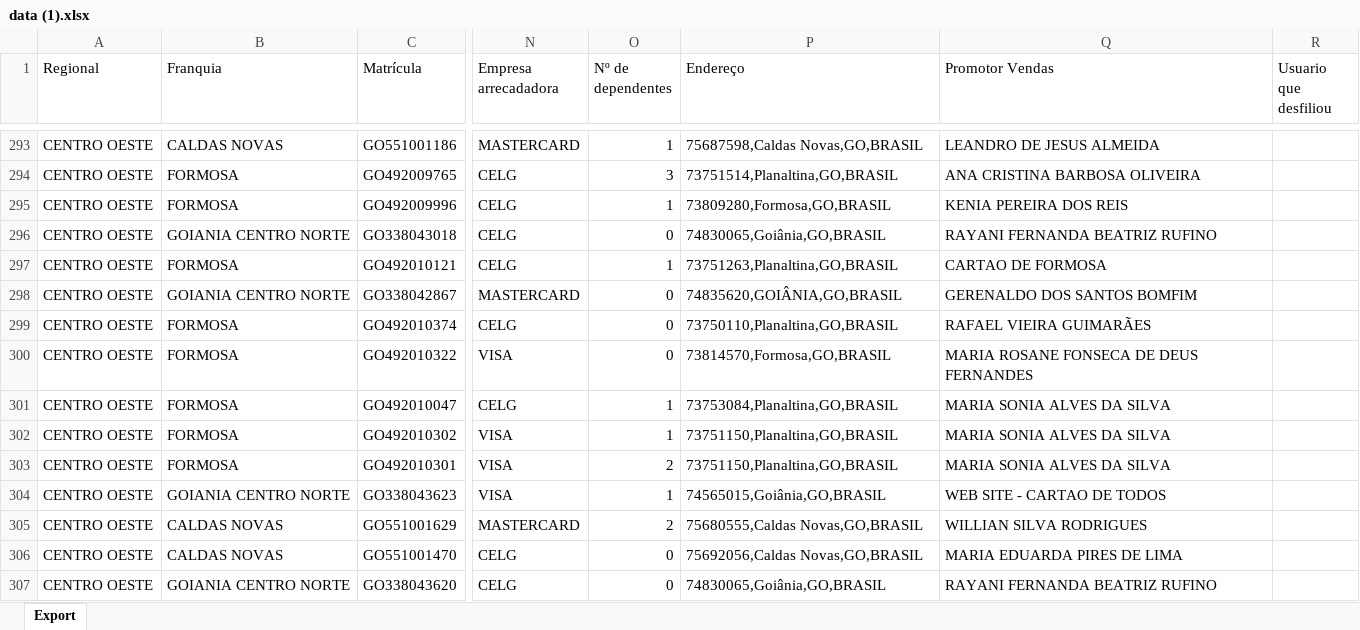
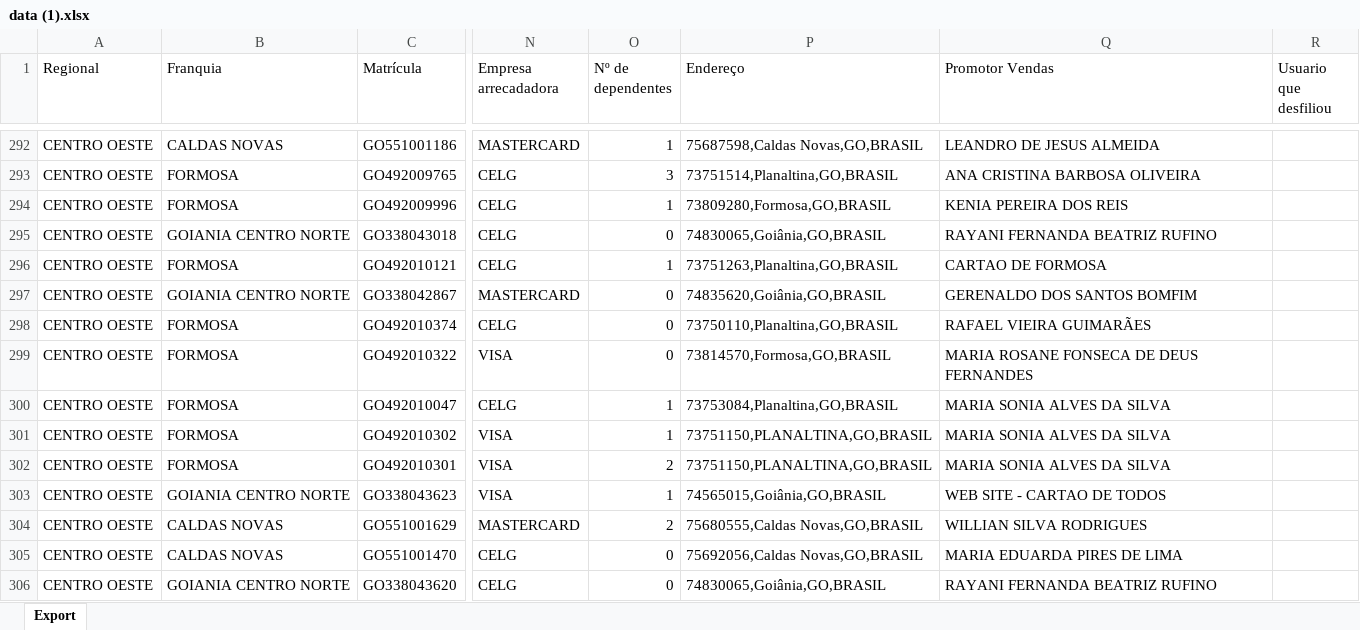
Before and after one commit to CentraldeControle/CDT, an Excel workbook: data (1).xlsx, sheet Export, drawn as a sheet; only a part is shown, gaps mark what is left out; values as stored, in another font and other column widths than the file's, no borders; addresses are those after the commit; the diff covers the shown part only; the diff names each change by its address in the sheet, - before the commit and + after, or states it on an @@ line.

```diff
--- a/data (1).xlsx (sheet Export)
+++ b/data (1).xlsx (sheet Export)
-P297 (Endereço): 74835620,GOIÂNIA,GO,BRASIL
+P297 (Endereço): 74835620,Goiânia,GO,BRASIL
-P301:P302 (Endereço): 73751150,Planaltina,GO,BRASIL
+P301:P302 (Endereço): 73751150,PLANALTINA,GO,BRASIL
```
Also changed, not shown: 87 added rows, 8 removed rows and 86 edited cells elsewhere in this sheet, data (2).xlsx, data.xlsx.
